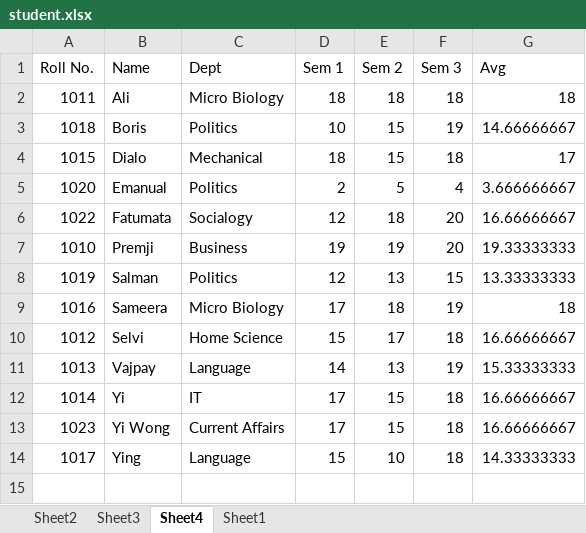
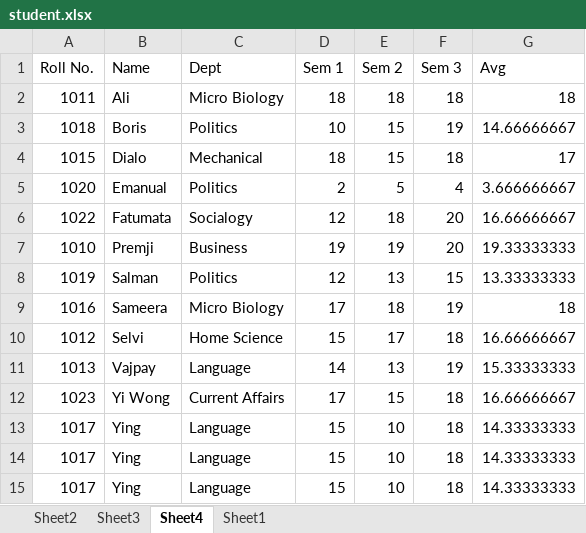
Before and after one commit to fasulu/DataTableActivity, an Excel workbook: resources/student.xlsx, sheet Sheet4, drawn as a sheet; values as stored, in another font and other column widths than the file's, no borders; removed rows and columns are numbered as before the commit, all else as after; the diff names each change by its address in the sheet, - before the commit and + after, or states it on an @@ line.

Commit message:
Remove Data Row Activities

```diff
--- a/resources/student.xlsx (sheet Sheet4)
+++ b/resources/student.xlsx (sheet Sheet4)
-row 12: 1014 | Yi | IT | 17 | 15 | 18 | 16.66666667
+row 13: 1017 | Ying | Language | 15 | 10 | 18 | 14.33333333
+row 14: 1017 | Ying | Language | 15 | 10 | 18 | 14.33333333
```
Also changed, not shown: sheet Sheet3, 2 other files.
